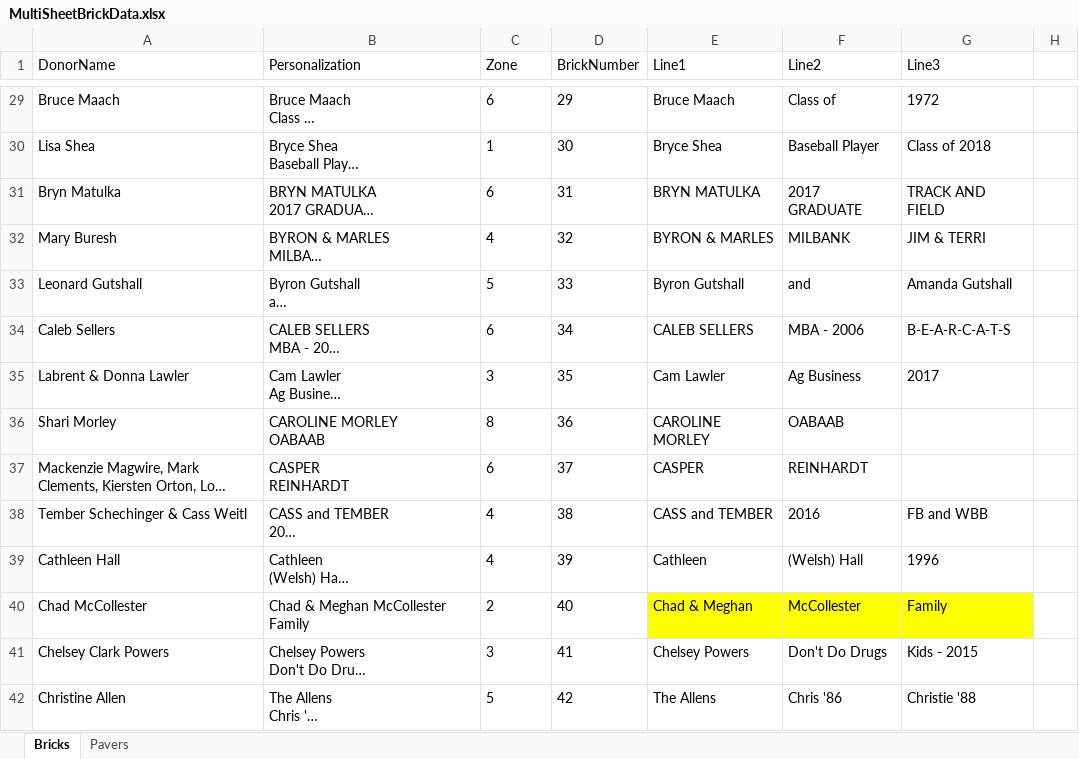
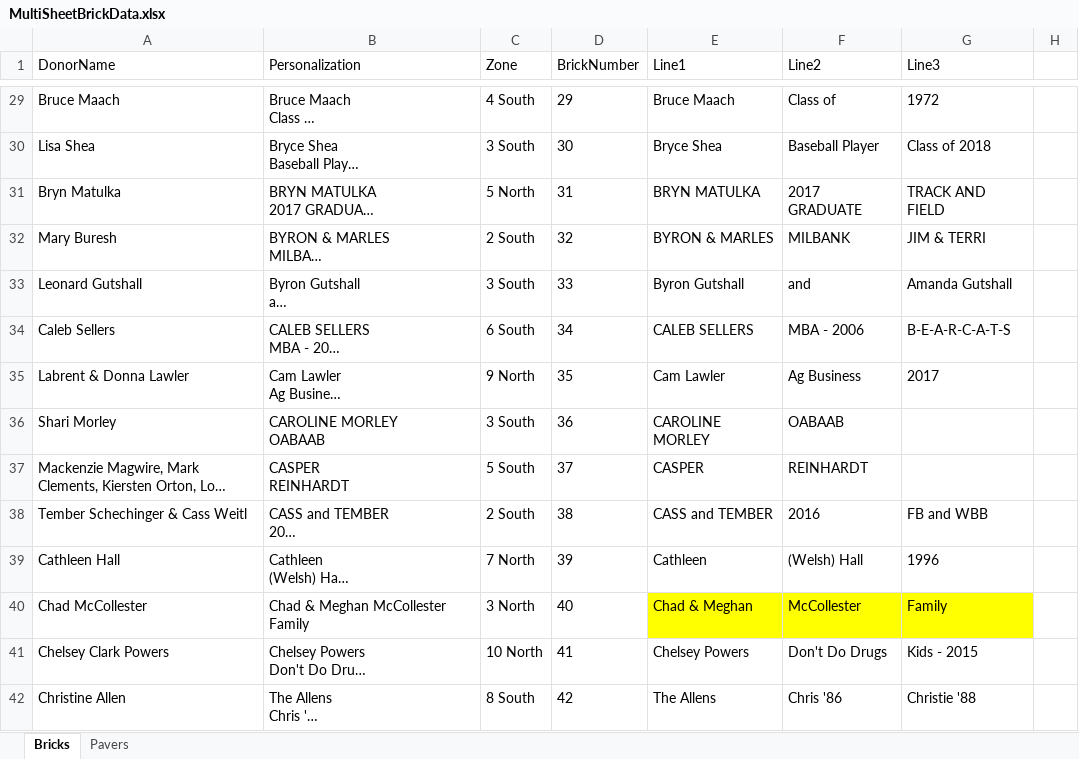
Before and after one commit to wendycorene/bricks, an Excel workbook: MultiSheetBrickData.xlsx, sheet Bricks, drawn as a sheet; only a part is shown, gaps mark what is left out; long unchanged cells end in …; values as stored, in another font and other column widths than the file's, no borders; the diff covers the shown part only; the diff names each change by its address in the sheet, - before the commit and + after, or states it on an @@ line.

Commit message:
updated Zone numbers to reflect what the zones are called

```diff
--- a/MultiSheetBrickData.xlsx (sheet Bricks)
+++ b/MultiSheetBrickData.xlsx (sheet Bricks)
-C29 (Zone): 6
+C29 (Zone): 4 South
-C30 (Zone): 1
+C30 (Zone): 3 South
-C31 (Zone): 6
+C31 (Zone): 5 North
-C32 (Zone): 4
+C32 (Zone): 2 South
-C33 (Zone): 5
+C33 (Zone): 3 South
-C34 (Zone): 6
+C34 (Zone): 6 South
-C35 (Zone): 3
+C35 (Zone): 9 North
-C36 (Zone): 8
+C36 (Zone): 3 South
-C37 (Zone): 6
+C37 (Zone): 5 South
-C38 (Zone): 4
+C38 (Zone): 2 South
-C39 (Zone): 4
+C39 (Zone): 7 North
-C40 (Zone): 2
+C40 (Zone): 3 North
-C41 (Zone): 3
+C41 (Zone): 10 North
-C42 (Zone): 5
+C42 (Zone): 8 South
```
Also changed, not shown: 274 edited cells elsewhere in this sheet, sheet Pavers.
